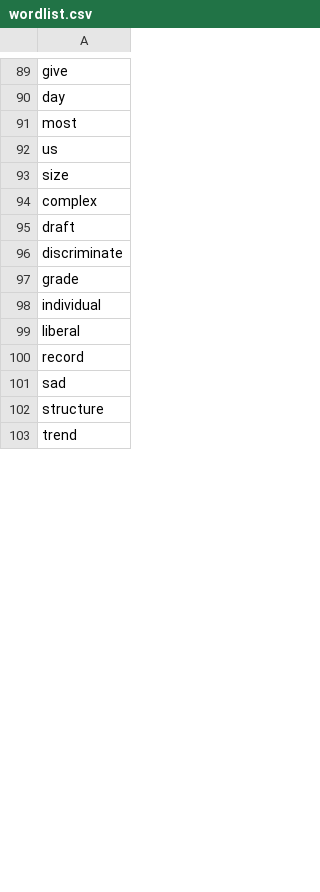
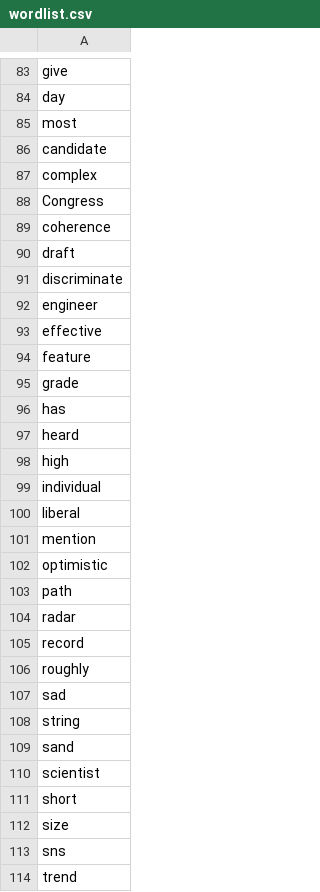
Before and after one commit to Aosilujia/AudioWriter, a CSV file: dataset/wordlist.csv, drawn as a sheet; only a part is shown, gaps mark what is left out; the diff covers the shown part only.

```diff
--- a/dataset/wordlist.csv
+++ b/dataset/wordlist.csv
@@ -91,13 +85,30 @@ day
 most
-us
-size
+candidate
 complex
+Congress
+coherence
 draft
 discriminate
+engineer
+effective
+feature
 grade
+has
+heard
+high
 individual
 liberal
+mention
+optimistic
+path
+radar
 record
+roughly
 sad
-structure
+string
+sand
+scientist
+short
+size
+sns
 trend
```
Also changed, not shown: 7 removed rows elsewhere in this file, 8 other files.
